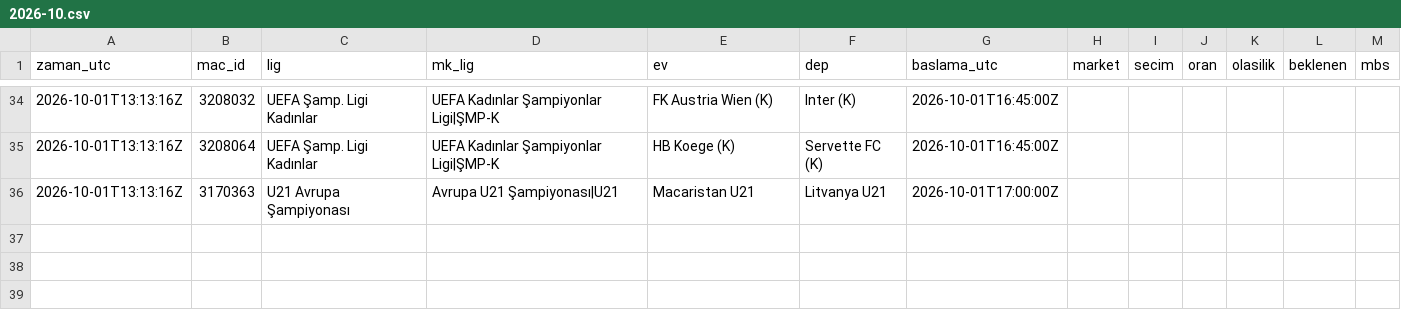
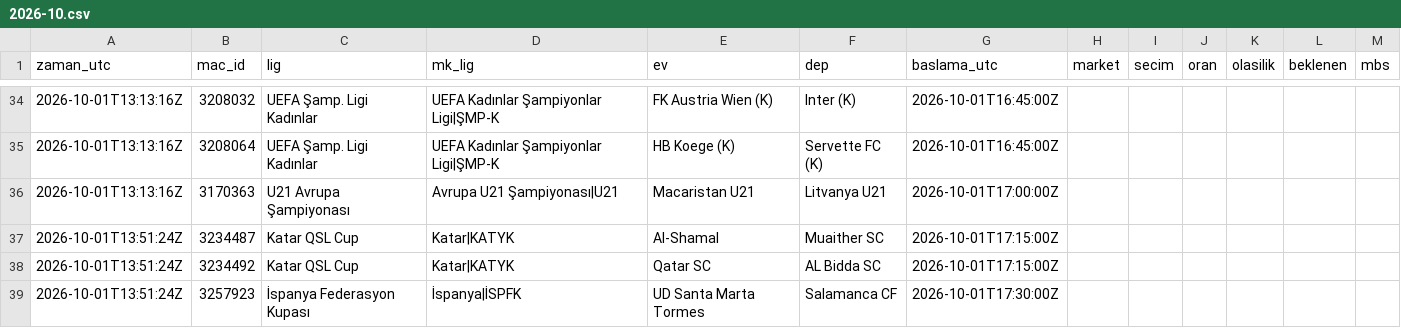
Before and after one commit to serhatblb/iddaa-analiz, a CSV file: data/tekler/2026-10.csv, drawn as a sheet; only a part is shown, gaps mark what is left out.

```diff
--- a/data/tekler/2026-10.csv
+++ b/data/tekler/2026-10.csv
@@ -36 +36,4 @@ zaman_utc,mac_id,lig,mk_lig,ev,dep,baslama_utc,market,secim,oran,olasilik,beklen
 2026-10-01T13:13:16Z,3170363,U21 Avrupa Şampiyonası,Avrupa U21 Şampiyonası|U21,Macaristan U21,Litvanya U21,2026-10-01T17:00:00Z,,,,,,
+2026-10-01T13:51:24Z,3234487,Katar QSL Cup,Katar|KATYK,Al-Shamal,Muaither SC,2026-10-01T17:15:00Z,,,,,,
+2026-10-01T13:51:24Z,3234492,Katar QSL Cup,Katar|KATYK,Qatar SC,AL Bidda SC,2026-10-01T17:15:00Z,,,,,,
+2026-10-01T13:51:24Z,3257923,İspanya Federasyon Kupası,İspanya|İSPFK,UD Santa Marta Tormes,Salamanca CF,2026-10-01T17:30:00Z,,,,,,
```
Also changed, not shown: 1 other file.
